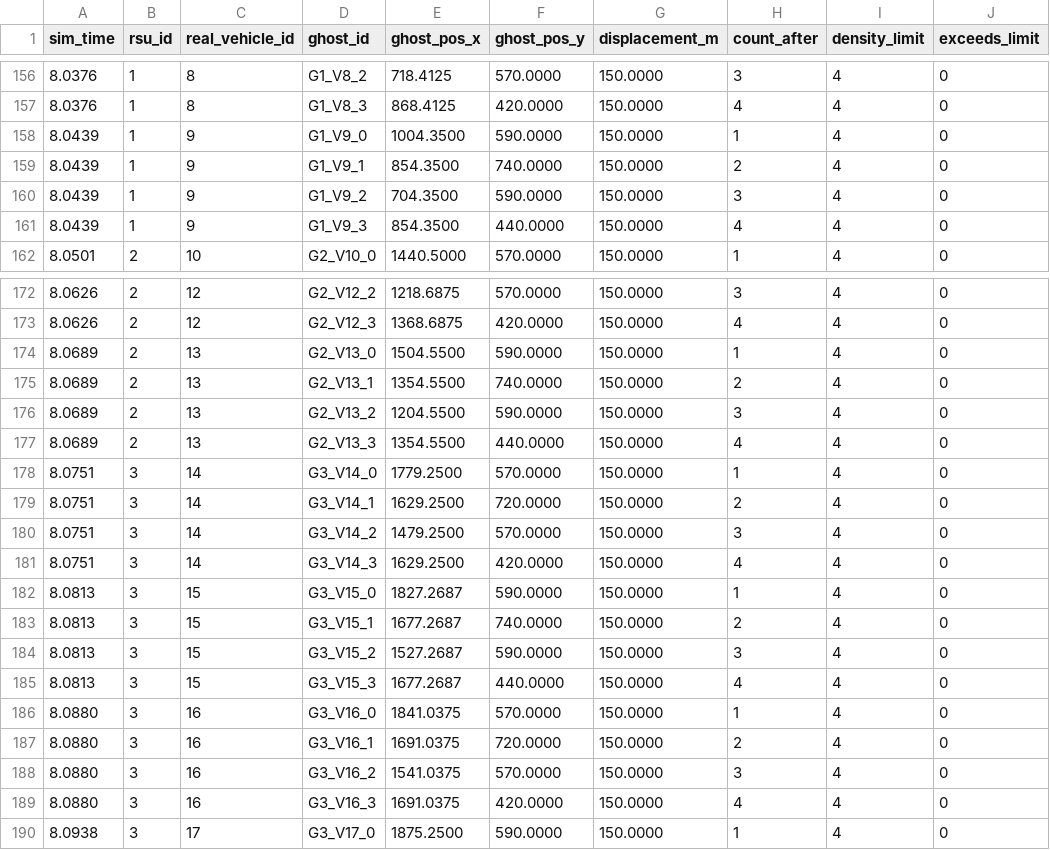
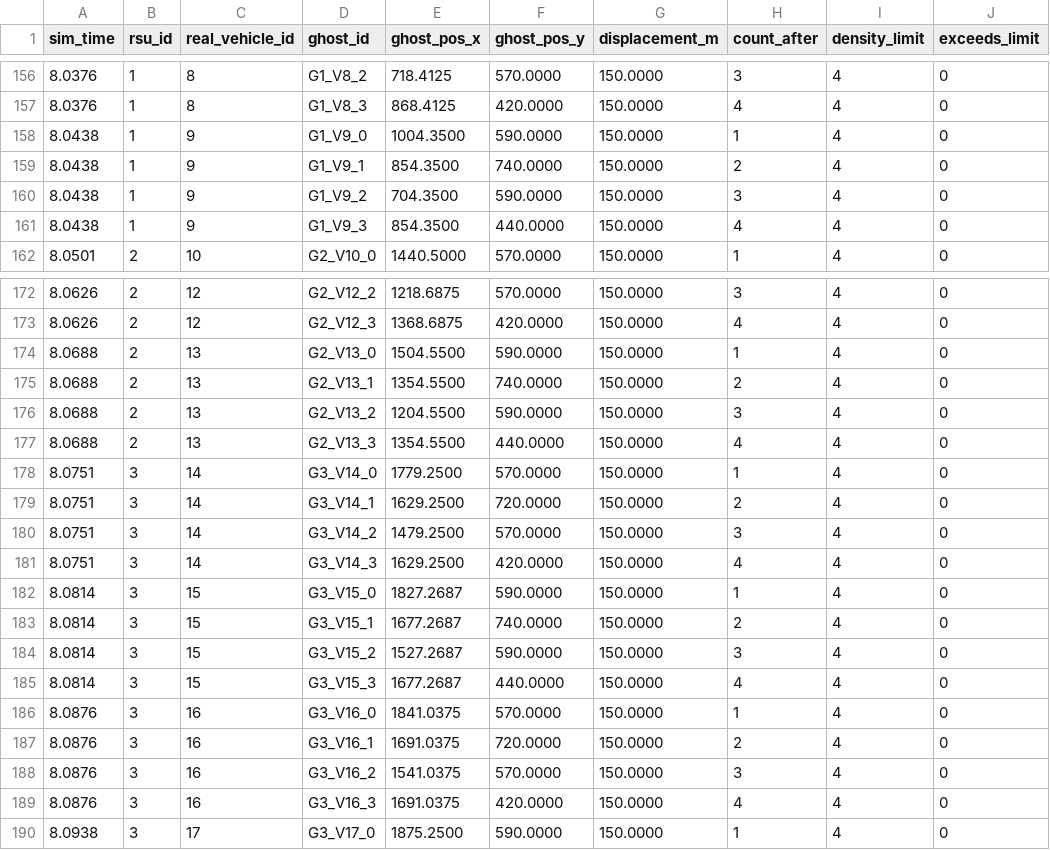
Before and after one commit to NirangaNiluminda/MPTD-PQS-SDVN, a CSV file: analytics/results/ghost_identity_log.csv, drawn as a sheet; only a part is shown, gaps mark what is left out; the diff covers the shown part only.

```diff
--- a/analytics/results/ghost_identity_log.csv
+++ b/analytics/results/ghost_identity_log.csv
@@ -157,6 +157,6 @@ sim_time,rsu_id,real_vehicle_id,ghost_id,ghost_pos_x,ghost_pos_y,displacement_m,
 8.0376,1,8,G1_V8_3,868.4125,420.0000,150.0000,4,4,0
-8.0439,1,9,G1_V9_0,1004.3500,590.0000,150.0000,1,4,0
-8.0439,1,9,G1_V9_1,854.3500,740.0000,150.0000,2,4,0
-8.0439,1,9,G1_V9_2,704.3500,590.0000,150.0000,3,4,0
-8.0439,1,9,G1_V9_3,854.3500,440.0000,150.0000,4,4,0
+8.0438,1,9,G1_V9_0,1004.3500,590.0000,150.0000,1,4,0
+8.0438,1,9,G1_V9_1,854.3500,740.0000,150.0000,2,4,0
+8.0438,1,9,G1_V9_2,704.3500,590.0000,150.0000,3,4,0
+8.0438,1,9,G1_V9_3,854.3500,440.0000,150.0000,4,4,0
 8.0501,2,10,G2_V10_0,1440.5000,570.0000,150.0000,1,4,0
@@ -173,6 +173,6 @@ sim_time,rsu_id,real_vehicle_id,ghost_id,ghost_pos_x,ghost_pos_y,displacement_m,
 8.0626,2,12,G2_V12_3,1368.6875,420.0000,150.0000,4,4,0
-8.0689,2,13,G2_V13_0,1504.5500,590.0000,150.0000,1,4,0
-8.0689,2,13,G2_V13_1,1354.5500,740.0000,150.0000,2,4,0
-8.0689,2,13,G2_V13_2,1204.5500,590.0000,150.0000,3,4,0
-8.0689,2,13,G2_V13_3,1354.5500,440.0000,150.0000,4,4,0
+8.0688,2,13,G2_V13_0,1504.5500,590.0000,150.0000,1,4,0
+8.0688,2,13,G2_V13_1,1354.5500,740.0000,150.0000,2,4,0
+8.0688,2,13,G2_V13_2,1204.5500,590.0000,150.0000,3,4,0
+8.0688,2,13,G2_V13_3,1354.5500,440.0000,150.0000,4,4,0
 8.0751,3,14,G3_V14_0,1779.2500,570.0000,150.0000,1,4,0
@@ -181,10 +181,10 @@ sim_time,rsu_id,real_vehicle_id,ghost_id,ghost_pos_x,ghost_pos_y,displacement_m,
 8.0751,3,14,G3_V14_3,1629.2500,420.0000,150.0000,4,4,0
-8.0813,3,15,G3_V15_0,1827.2687,590.0000,150.0000,1,4,0
-8.0813,3,15,G3_V15_1,1677.2687,740.0000,150.0000,2,4,0
-8.0813,3,15,G3_V15_2,1527.2687,590.0000,150.0000,3,4,0
-8.0813,3,15,G3_V15_3,1677.2687,440.0000,150.0000,4,4,0
-8.0880,3,16,G3_V16_0,1841.0375,570.0000,150.0000,1,4,0
-8.0880,3,16,G3_V16_1,1691.0375,720.0000,150.0000,2,4,0
-8.0880,3,16,G3_V16_2,1541.0375,570.0000,150.0000,3,4,0
-8.0880,3,16,G3_V16_3,1691.0375,420.0000,150.0000,4,4,0
+8.0814,3,15,G3_V15_0,1827.2687,590.0000,150.0000,1,4,0
+8.0814,3,15,G3_V15_1,1677.2687,740.0000,150.0000,2,4,0
+8.0814,3,15,G3_V15_2,1527.2687,590.0000,150.0000,3,4,0
+8.0814,3,15,G3_V15_3,1677.2687,440.0000,150.0000,4,4,0
+8.0876,3,16,G3_V16_0,1841.0375,570.0000,150.0000,1,4,0
+8.0876,3,16,G3_V16_1,1691.0375,720.0000,150.0000,2,4,0
+8.0876,3,16,G3_V16_2,1541.0375,570.0000,150.0000,3,4,0
+8.0876,3,16,G3_V16_3,1691.0375,420.0000,150.0000,4,4,0
 8.0938,3,17,G3_V17_0,1875.2500,590.0000,150.0000,1,4,0
```
Also changed, not shown: 44 edited cells elsewhere in this file, analytics/results/beacon_log.csv, analytics/results/controller_poison_log.csv, 35 other files.
